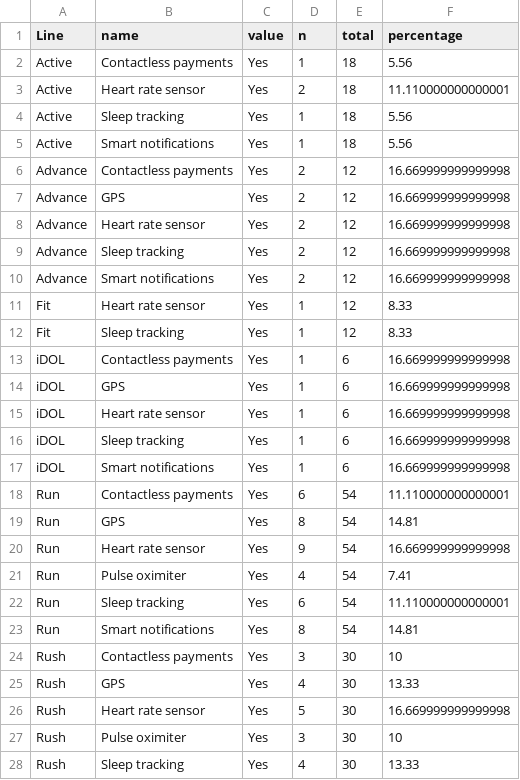
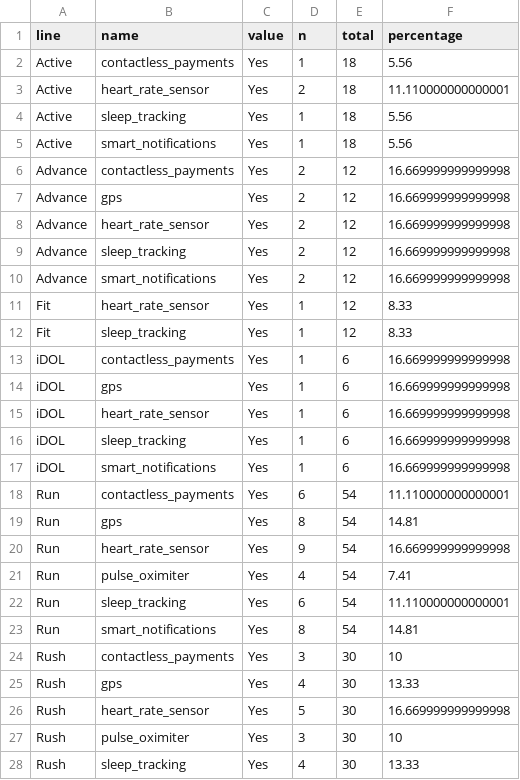
Before and after one commit to l13a/MANGO-STA303FinalProject, a CSV file: data/device_performance.csv, drawn as a sheet; only a part is shown; the diff covers the shown part only.

```diff
--- a/data/device_performance.csv
+++ b/data/device_performance.csv
@@ -1,28 +1,28 @@
-Line,name,value,n,total,percentage
-Active,Contactless payments,Yes,1,18,5.56
-Active,Heart rate sensor,Yes,2,18,11.110000000000001
-Active,Sleep tracking,Yes,1,18,5.56
-Active,Smart notifications,Yes,1,18,5.56
-Advance,Contactless payments,Yes,2,12,16.669999999999998
-Advance,GPS,Yes,2,12,16.669999999999998
-Advance,Heart rate sensor,Yes,2,12,16.669999999999998
-Advance,Sleep tracking,Yes,2,12,16.669999999999998
-Advance,Smart notifications,Yes,2,12,16.669999999999998
-Fit,Heart rate sensor,Yes,1,12,8.33
-Fit,Sleep tracking,Yes,1,12,8.33
-iDOL,Contactless payments,Yes,1,6,16.669999999999998
-iDOL,GPS,Yes,1,6,16.669999999999998
-iDOL,Heart rate sensor,Yes,1,6,16.669999999999998
-iDOL,Sleep tracking,Yes,1,6,16.669999999999998
-iDOL,Smart notifications,Yes,1,6,16.669999999999998
-Run,Contactless payments,Yes,6,54,11.110000000000001
-Run,GPS,Yes,8,54,14.81
-Run,Heart rate sensor,Yes,9,54,16.669999999999998
-Run,Pulse oximiter,Yes,4,54,7.41
-Run,Sleep tracking,Yes,6,54,11.110000000000001
-Run,Smart notifications,Yes,8,54,14.81
-Rush,Contactless payments,Yes,3,30,10
-Rush,GPS,Yes,4,30,13.33
-Rush,Heart rate sensor,Yes,5,30,16.669999999999998
-Rush,Pulse oximiter,Yes,3,30,10
-Rush,Sleep tracking,Yes,4,30,13.33
+line,name,value,n,total,percentage
+Active,contactless_payments,Yes,1,18,5.56
+Active,heart_rate_sensor,Yes,2,18,11.110000000000001
+Active,sleep_tracking,Yes,1,18,5.56
+Active,smart_notifications,Yes,1,18,5.56
+Advance,contactless_payments,Yes,2,12,16.669999999999998
+Advance,gps,Yes,2,12,16.669999999999998
+Advance,heart_rate_sensor,Yes,2,12,16.669999999999998
+Advance,sleep_tracking,Yes,2,12,16.669999999999998
+Advance,smart_notifications,Yes,2,12,16.669999999999998
+Fit,heart_rate_sensor,Yes,1,12,8.33
+Fit,sleep_tracking,Yes,1,12,8.33
+iDOL,contactless_payments,Yes,1,6,16.669999999999998
+iDOL,gps,Yes,1,6,16.669999999999998
+iDOL,heart_rate_sensor,Yes,1,6,16.669999999999998
+iDOL,sleep_tracking,Yes,1,6,16.669999999999998
+iDOL,smart_notifications,Yes,1,6,16.669999999999998
+Run,contactless_payments,Yes,6,54,11.110000000000001
+Run,gps,Yes,8,54,14.81
+Run,heart_rate_sensor,Yes,9,54,16.669999999999998
+Run,pulse_oximiter,Yes,4,54,7.41
+Run,sleep_tracking,Yes,6,54,11.110000000000001
+Run,smart_notifications,Yes,8,54,14.81
+Rush,contactless_payments,Yes,3,30,10
+Rush,gps,Yes,4,30,13.33
+Rush,heart_rate_sensor,Yes,5,30,16.669999999999998
+Rush,pulse_oximiter,Yes,3,30,10
+Rush,sleep_tracking,Yes,4,30,13.33
```
Also changed, not shown: 7 edited cells elsewhere in this file, data/device_data.csv, 3 other files.
